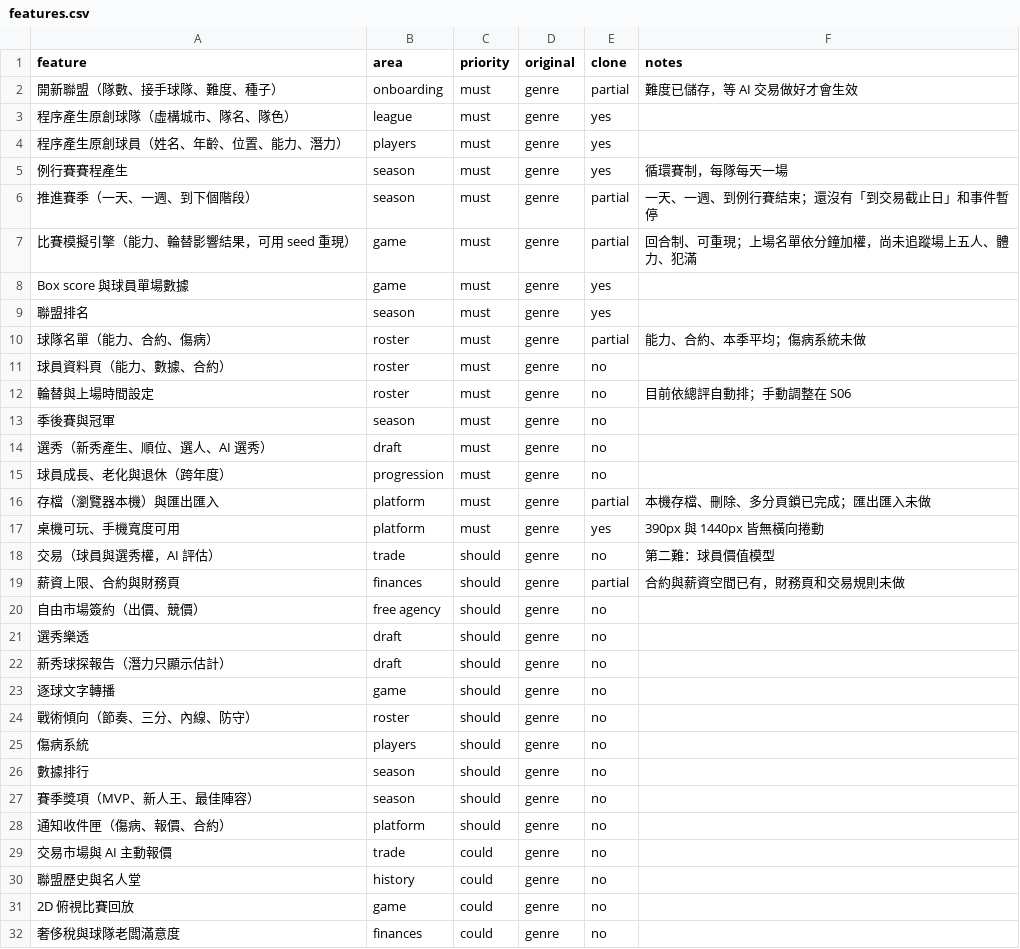
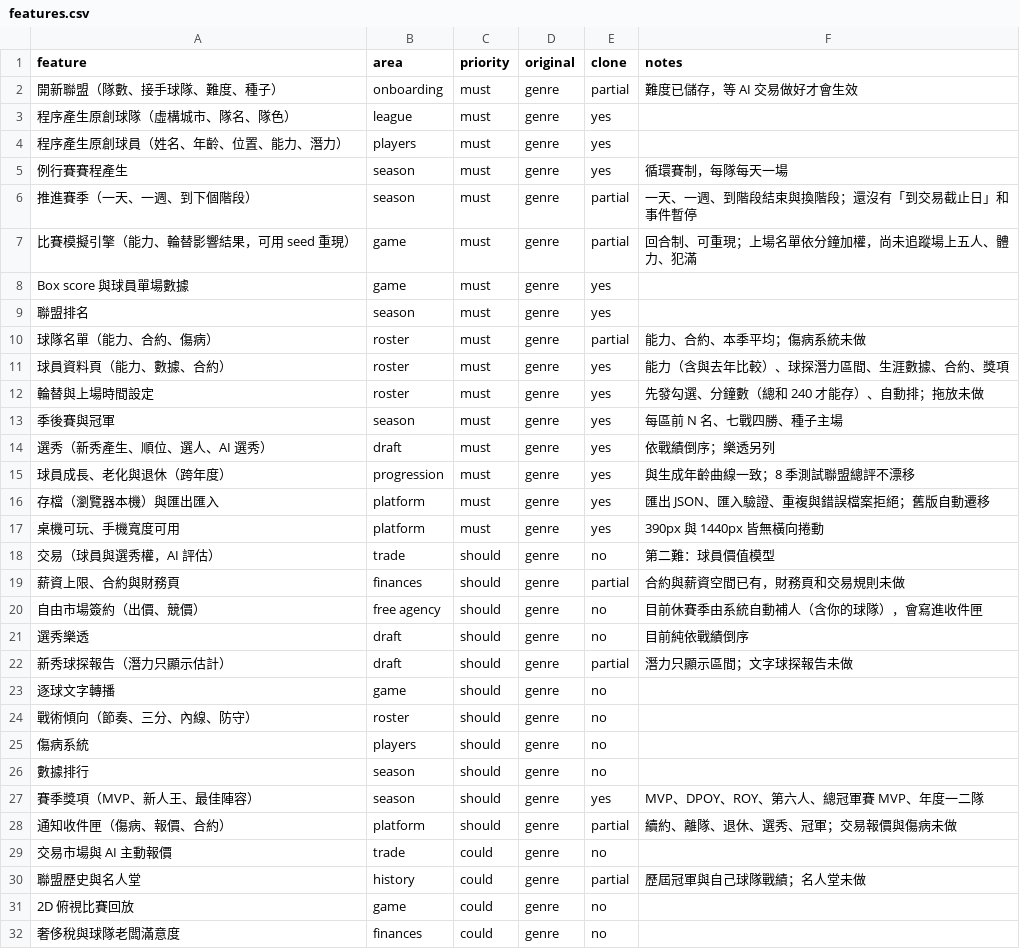
Before and after one commit to valgithub-9/hoops-gm-1, a CSV file: replica/features.csv, drawn as a sheet; only a part is shown.

```diff
--- a/replica/features.csv
+++ b/replica/features.csv
@@ -5,3 +5,3 @@ feature,area,priority,original,clone,notes
 例行賽賽程產生,season,must,genre,yes,循環賽制，每隊每天一場
-推進賽季（一天、一週、到下個階段）,season,must,genre,partial,一天、一週、到例行賽結束；還沒有「到交易截止日」和事件暫停
+推進賽季（一天、一週、到下個階段）,season,must,genre,partial,一天、一週、到階段結束與換階段；還沒有「到交易截止日」和事件暫停
 比賽模擬引擎（能力、輪替影響結果，可用 seed 重現）,game,must,genre,partial,回合制、可重現；上場名單依分鐘加權，尚未追蹤場上五人、體力、犯滿
@@ -10,8 +10,8 @@ Box score 與球員單場數據,game,must,genre,yes,
 球隊名單（能力、合約、傷病）,roster,must,genre,partial,能力、合約、本季平均；傷病系統未做
-球員資料頁（能力、數據、合約）,roster,must,genre,no,
-輪替與上場時間設定,roster,must,genre,no,目前依總評自動排；手動調整在 S06
-季後賽與冠軍,season,must,genre,no,
-選秀（新秀產生、順位、選人、AI 選秀）,draft,must,genre,no,
-球員成長、老化與退休（跨年度）,progression,must,genre,no,
-存檔（瀏覽器本機）與匯出匯入,platform,must,genre,partial,本機存檔、刪除、多分頁鎖已完成；匯出匯入未做
+球員資料頁（能力、數據、合約）,roster,must,genre,yes,能力（含與去年比較）、球探潛力區間、生涯數據、合約、獎項
+輪替與上場時間設定,roster,must,genre,yes,先發勾選、分鐘數（總和 240 才能存）、自動排；拖放未做
+季後賽與冠軍,season,must,genre,yes,每區前 N 名、七戰四勝、種子主場
+選秀（新秀產生、順位、選人、AI 選秀）,draft,must,genre,yes,依戰績倒序；樂透另列
+球員成長、老化與退休（跨年度）,progression,must,genre,yes,與生成年齡曲線一致；8 季測試聯盟總評不漂移
+存檔（瀏覽器本機）與匯出匯入,platform,must,genre,yes,匯出 JSON、匯入驗證、重複與錯誤檔案拒絕；舊版自動遷移
 桌機可玩、手機寬度可用,platform,must,genre,yes,390px 與 1440px 皆無橫向捲動
@@ -19,5 +19,5 @@ Box score 與球員單場數據,game,must,genre,yes,
 薪資上限、合約與財務頁,finances,should,genre,partial,合約與薪資空間已有，財務頁和交易規則未做
-自由市場簽約（出價、競價）,free agency,should,genre,no,
-選秀樂透,draft,should,genre,no,
-新秀球探報告（潛力只顯示估計）,draft,should,genre,no,
+自由市場簽約（出價、競價）,free agency,should,genre,no,目前休賽季由系統自動補人（含你的球隊），會寫進收件匣
+選秀樂透,draft,should,genre,no,目前純依戰績倒序
+新秀球探報告（潛力只顯示估計）,draft,should,genre,partial,潛力只顯示區間；文字球探報告未做
 逐球文字轉播,game,should,genre,no,
@@ -26,6 +26,6 @@ Box score 與球員單場數據,game,must,genre,yes,
 數據排行,season,should,genre,no,
-賽季獎項（MVP、新人王、最佳陣容）,season,should,genre,no,
-通知收件匣（傷病、報價、合約）,platform,should,genre,no,
+賽季獎項（MVP、新人王、最佳陣容）,season,should,genre,yes,MVP、DPOY、ROY、第六人、總冠軍賽 MVP、年度一二隊
+通知收件匣（傷病、報價、合約）,platform,should,genre,partial,續約、離隊、退休、選秀、冠軍；交易報價與傷病未做
 交易市場與 AI 主動報價,trade,could,genre,no,
-聯盟歷史與名人堂,history,could,genre,no,
+聯盟歷史與名人堂,history,could,genre,partial,歷屆冠軍與自己球隊戰績；名人堂未做
 2D 俯視比賽回放,game,could,genre,no,
```
Also changed, not shown: 36 other files.
